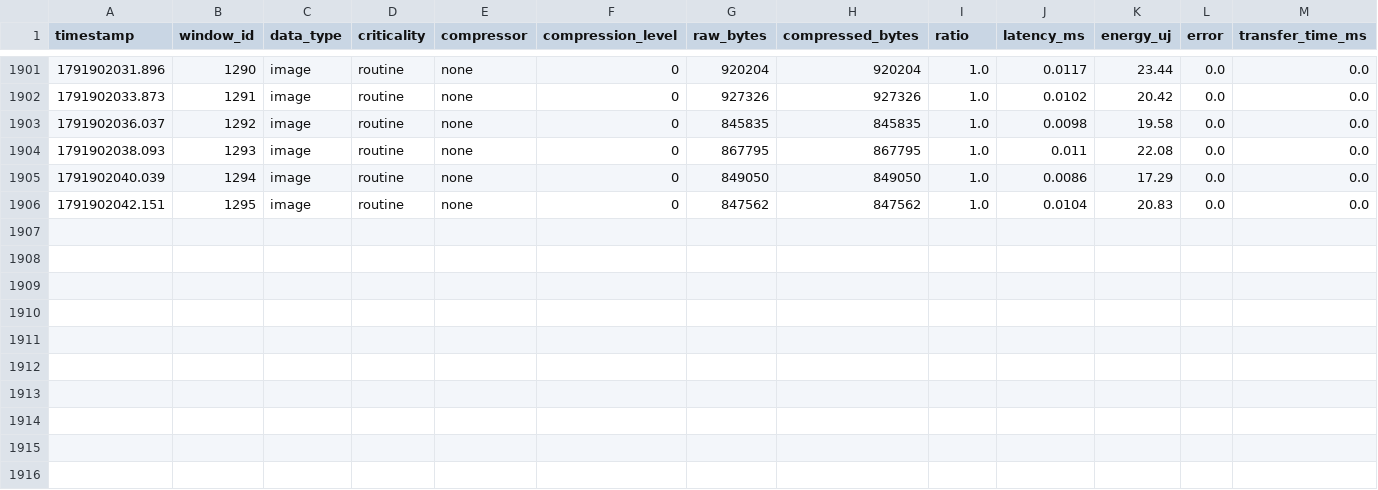
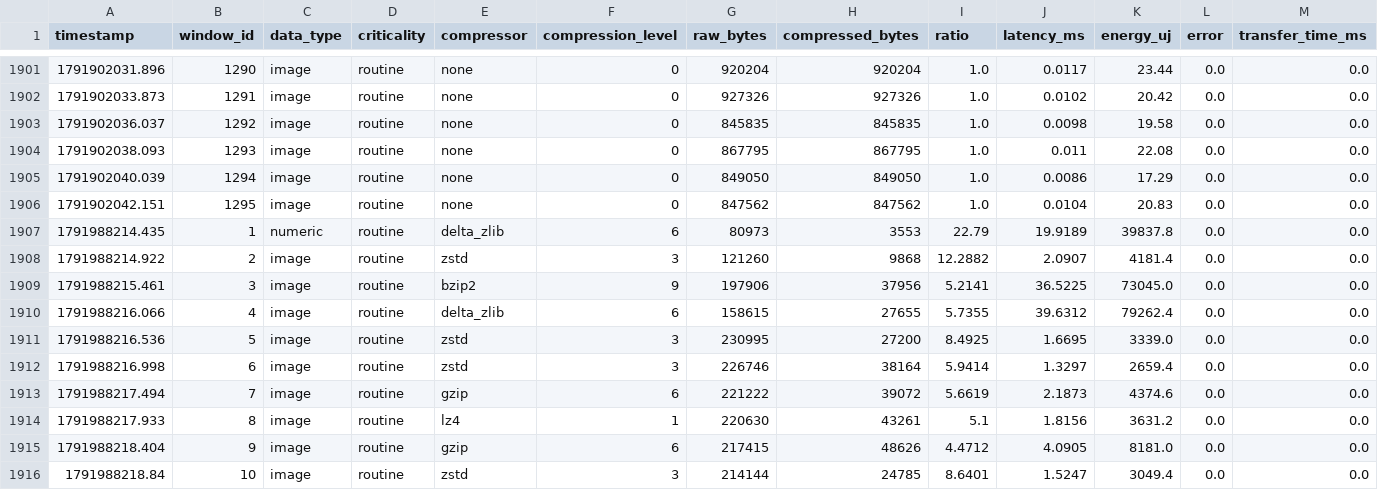
Before and after one commit to jain05vaibhav/Predictive-Multi-Objective-Compression-Selection, a CSV file: logs/outcomes.csv, drawn as a sheet; only a part is shown, gaps mark what is left out; rows hold the shown columns only; the diff names each change by its address in the sheet, - before the commit and + after, or states it on an @@ line.

```diff
--- a/logs/outcomes.csv
+++ b/logs/outcomes.csv
+row 1907: 1791988214.435 | 1 | numeric | routine | delta_zlib | 6 | 80973 | 3553 | 22.79 | 19.9189 | 39837.8 | 0.0 | 0.0
+row 1908: 1791988214.922 | 2 | image | routine | zstd | 3 | 121260 | 9868 | 12.2882 | 2.0907 | 4181.4 | 0.0 | 0.0
+row 1909: 1791988215.461 | 3 | image | routine | bzip2 | 9 | 197906 | 37956 | 5.2141 | 36.5225 | 73045.0 | 0.0 | 0.0
+row 1910: 1791988216.066 | 4 | image | routine | delta_zlib | 6 | 158615 | 27655 | 5.7355 | 39.6312 | 79262.4 | 0.0 | 0.0
+row 1911: 1791988216.536 | 5 | image | routine | zstd | 3 | 230995 | 27200 | 8.4925 | 1.6695 | 3339.0 | 0.0 | 0.0
+row 1912: 1791988216.998 | 6 | image | routine | zstd | 3 | 226746 | 38164 | 5.9414 | 1.3297 | 2659.4 | 0.0 | 0.0
+row 1913: 1791988217.494 | 7 | image | routine | gzip | 6 | 221222 | 39072 | 5.6619 | 2.1873 | 4374.6 | 0.0 | 0.0
+row 1914: 1791988217.933 | 8 | image | routine | lz4 | 1 | 220630 | 43261 | 5.1 | 1.8156 | 3631.2 | 0.0 | 0.0
+row 1915: 1791988218.404 | 9 | image | routine | gzip | 6 | 217415 | 48626 | 4.4712 | 4.0905 | 8181.0 | 0.0 | 0.0
+row 1916: 1791988218.84 | 10 | image | routine | zstd | 3 | 214144 | 24785 | 8.6401 | 1.5247 | 3049.4 | 0.0 | 0.0
```
Also changed, not shown: logs/controller_overhead.csv, logs/decisions.csv, 3 other files.
